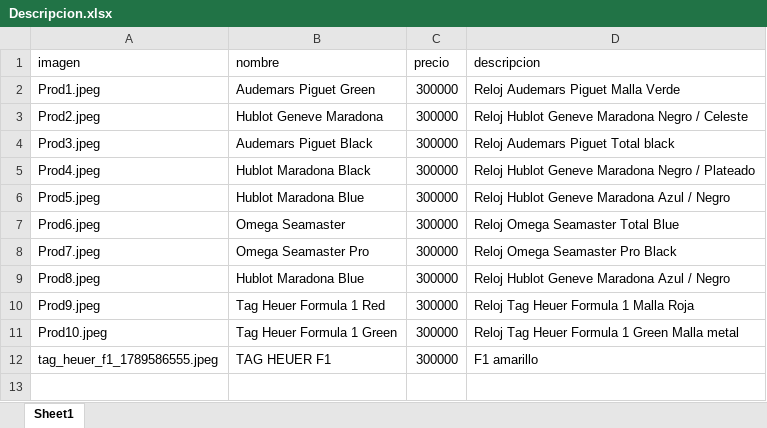
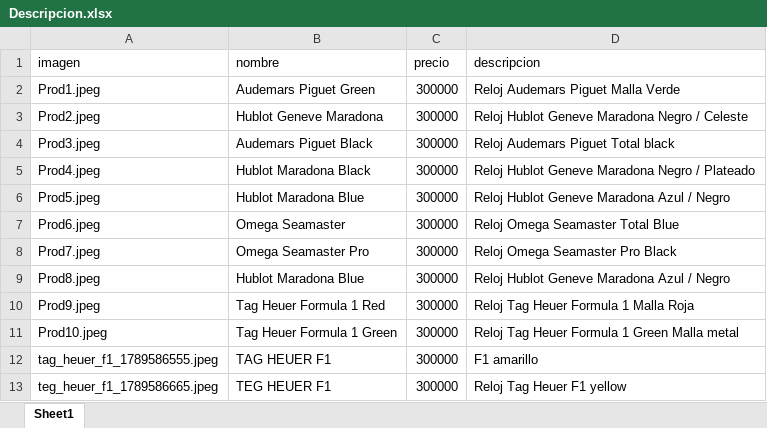
Before and after one commit to Wellsshop/Catalogo, an Excel workbook: Descripcion.xlsx, sheet Sheet1, drawn as a sheet; values as stored, in another font and other column widths than the file's, no borders; the diff names each change by its address in the sheet, - before the commit and + after, or states it on an @@ line.

Commit message:
Agregado producto: TEG HEUER F1

```diff
--- a/Descripcion.xlsx (sheet Sheet1)
+++ b/Descripcion.xlsx (sheet Sheet1)
+row 13: teg_heuer_f1_1789586665.jpeg | TEG HEUER F1 | 300000 | Reloj Tag Heuer F1 yellow
```
Also changed, not shown: 2 other files.
